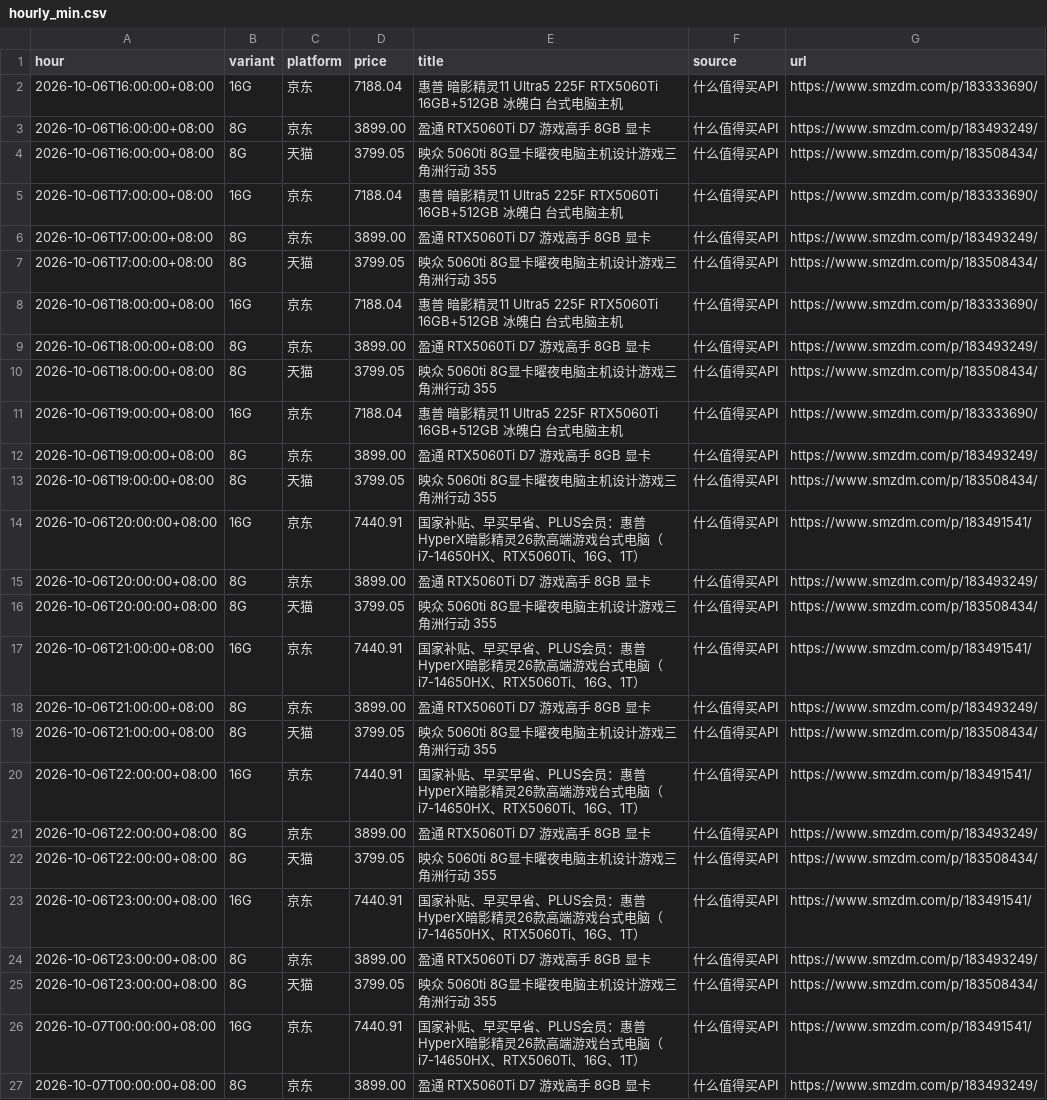
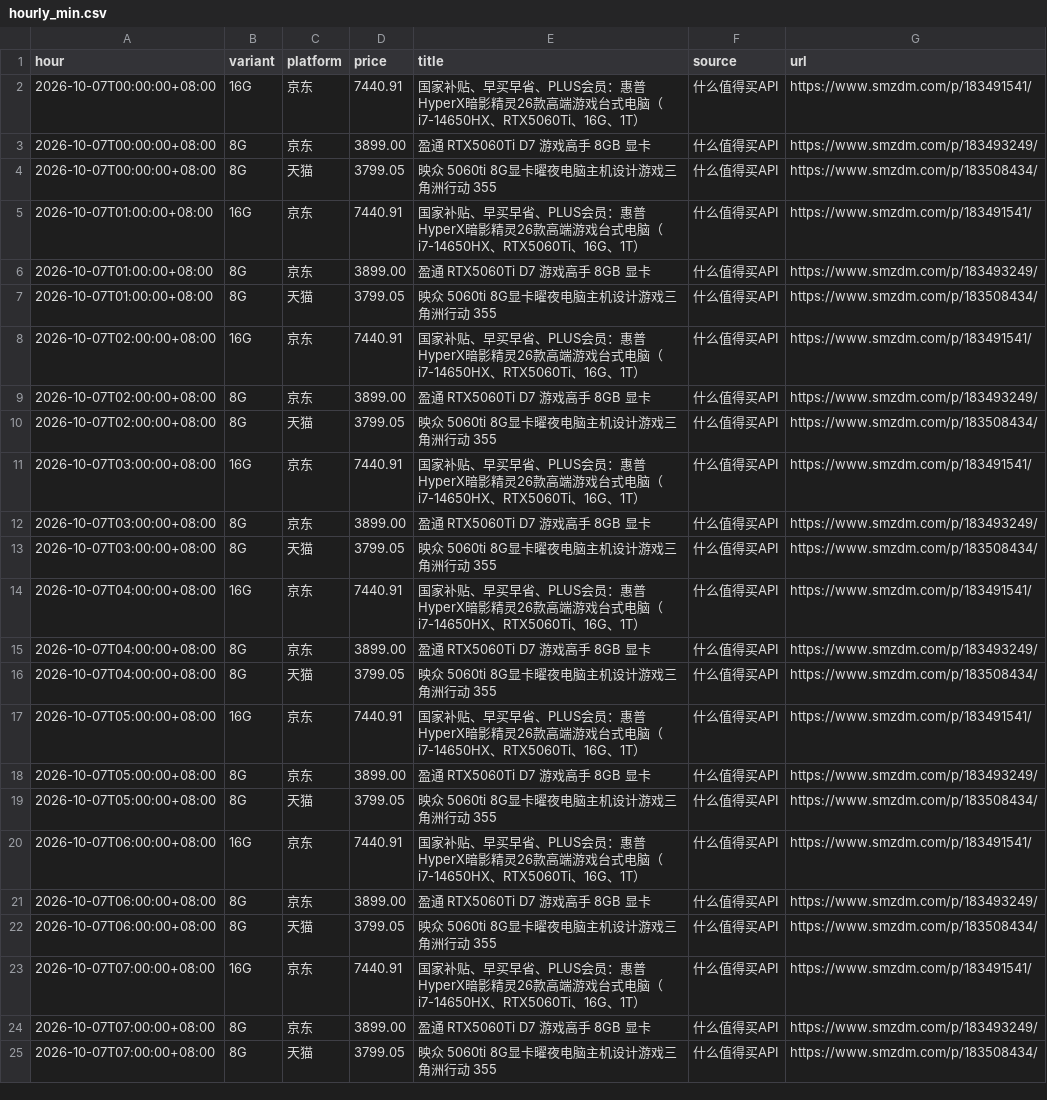
Before and after one commit to skk15857411020/5060TI, a CSV file: docs/hourly_min.csv, drawn as a sheet; only a part is shown; the shorter side is filled out with more unchanged rows.

```diff
--- a/docs/hourly_min.csv
+++ b/docs/hourly_min.csv
@@ -1,26 +1,2 @@
 hour,variant,platform,price,title,source,url
-2026-10-06T16:00:00+08:00,16G,京东,7188.04,惠普 暗影精灵11 Ultra5 225F RTX5060Ti 16GB+512GB 冰魄白 台式电脑主机,什么值得买API,https://www.smzdm.com/p/183333690/
-2026-10-06T16:00:00+08:00,8G,京东,3899.00,盈通 RTX5060Ti D7 游戏高手 8GB 显卡,什么值得买API,https://www.smzdm.com/p/183493249/
-2026-10-06T16:00:00+08:00,8G,天猫,3799.05,映众 5060ti 8G显卡曜夜电脑主机设计游戏三角洲行动 355,什么值得买API,https://www.smzdm.com/p/183508434/
-2026-10-06T17:00:00+08:00,16G,京东,7188.04,惠普 暗影精灵11 Ultra5 225F RTX5060Ti 16GB+512GB 冰魄白 台式电脑主机,什么值得买API,https://www.smzdm.com/p/183333690/
-2026-10-06T17:00:00+08:00,8G,京东,3899.00,盈通 RTX5060Ti D7 游戏高手 8GB 显卡,什么值得买API,https://www.smzdm.com/p/183493249/
-2026-10-06T17:00:00+08:00,8G,天猫,3799.05,映众 5060ti 8G显卡曜夜电脑主机设计游戏三角洲行动 355,什么值得买API,https://www.smzdm.com/p/183508434/
-2026-10-06T18:00:00+08:00,16G,京东,7188.04,惠普 暗影精灵11 Ultra5 225F RTX5060Ti 16GB+512GB 冰魄白 台式电脑主机,什么值得买API,https://www.smzdm.com/p/183333690/
-2026-10-06T18:00:00+08:00,8G,京东,3899.00,盈通 RTX5060Ti D7 游戏高手 8GB 显卡,什么值得买API,https://www.smzdm.com/p/183493249/
-2026-10-06T18:00:00+08:00,8G,天猫,3799.05,映众 5060ti 8G显卡曜夜电脑主机设计游戏三角洲行动 355,什么值得买API,https://www.smzdm.com/p/183508434/
-2026-10-06T19:00:00+08:00,16G,京东,7188.04,惠普 暗影精灵11 Ultra5 225F RTX5060Ti 16GB+512GB 冰魄白 台式电脑主机,什么值得买API,https://www.smzdm.com/p/183333690/
-2026-10-06T19:00:00+08:00,8G,京东,3899.00,盈通 RTX5060Ti D7 游戏高手 8GB 显卡,什么值得买API,https://www.smzdm.com/p/183493249/
-2026-10-06T19:00:00+08:00,8G,天猫,3799.05,映众 5060ti 8G显卡曜夜电脑主机设计游戏三角洲行动 355,什么值得买API,https://www.smzdm.com/p/183508434/
-2026-10-06T20:00:00+08:00,16G,京东,7440.91,国家补贴、早买早省、PLUS会员：惠普 HyperX暗影精灵26款高端游戏台式电脑（i7-14650HX、RTX5060Ti、16G、1T）,什么值得买API,https://www.smzdm.com/p/183491541/
-2026-10-06T20:00:00+08:00,8G,京东,3899.00,盈通 RTX5060Ti D7 游戏高手 8GB 显卡,什么值得买API,https://www.smzdm.com/p/183493249/
-2026-10-06T20:00:00+08:00,8G,天猫,3799.05,映众 5060ti 8G显卡曜夜电脑主机设计游戏三角洲行动 355,什么值得买API,https://www.smzdm.com/p/183508434/
-2026-10-06T21:00:00+08:00,16G,京东,7440.91,国家补贴、早买早省、PLUS会员：惠普 HyperX暗影精灵26款高端游戏台式电脑（i7-14650HX、RTX5060Ti、16G、1T）,什么值得买API,https://www.smzdm.com/p/183491541/
-2026-10-06T21:00:00+08:00,8G,京东,3899.00,盈通 RTX5060Ti D7 游戏高手 8GB 显卡,什么值得买API,https://www.smzdm.com/p/183493249/
-2026-10-06T21:00:00+08:00,8G,天猫,3799.05,映众 5060ti 8G显卡曜夜电脑主机设计游戏三角洲行动 355,什么值得买API,https://www.smzdm.com/p/183508434/
-2026-10-06T22:00:00+08:00,16G,京东,7440.91,国家补贴、早买早省、PLUS会员：惠普 HyperX暗影精灵26款高端游戏台式电脑（i7-14650HX、RTX5060Ti、16G、1T）,什么值得买API,https://www.smzdm.com/p/183491541/
-2026-10-06T22:00:00+08:00,8G,京东,3899.00,盈通 RTX5060Ti D7 游戏高手 8GB 显卡,什么值得买API,https://www.smzdm.com/p/183493249/
-2026-10-06T22:00:00+08:00,8G,天猫,3799.05,映众 5060ti 8G显卡曜夜电脑主机设计游戏三角洲行动 355,什么值得买API,https://www.smzdm.com/p/183508434/
-2026-10-06T23:00:00+08:00,16G,京东,7440.91,国家补贴、早买早省、PLUS会员：惠普 HyperX暗影精灵26款高端游戏台式电脑（i7-14650HX、RTX5060Ti、16G、1T）,什么值得买API,https://www.smzdm.com/p/183491541/
-2026-10-06T23:00:00+08:00,8G,京东,3899.00,盈通 RTX5060Ti D7 游戏高手 8GB 显卡,什么值得买API,https://www.smzdm.com/p/183493249/
-2026-10-06T23:00:00+08:00,8G,天猫,3799.05,映众 5060ti 8G显卡曜夜电脑主机设计游戏三角洲行动 355,什么值得买API,https://www.smzdm.com/p/183508434/
 2026-10-07T00:00:00+08:00,16G,京东,7440.91,国家补贴、早买早省、PLUS会员：惠普 HyperX暗影精灵26款高端游戏台式电脑（i7-14650HX、RTX5060Ti、16G、1T）,什么值得买API,https://www.smzdm.com/p/183491541/
```
Also changed, not shown: 1 other file.
